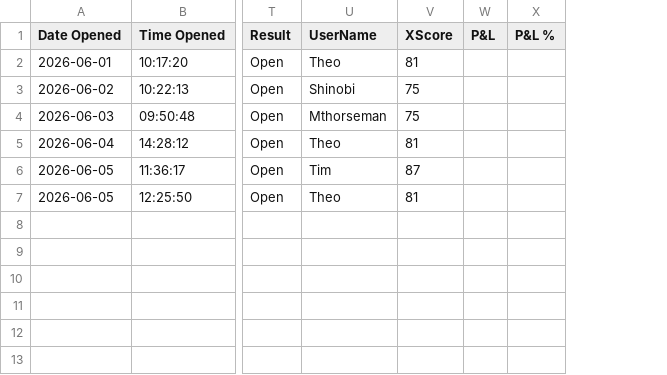
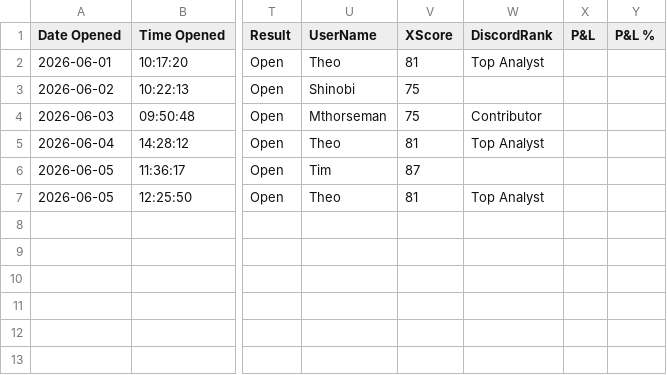
Before and after one commit to SimosProjects/Vela, a CSV file: trades/options_trades.csv, drawn as a sheet; only a part is shown, gaps mark what is left out; the diff names each change by its address in the sheet, - before the commit and + after, or states it on an @@ line.

```diff
--- a/trades/options_trades.csv
+++ b/trades/options_trades.csv
+column W (DiscordRank), rows 2-7: Top Analyst |  | Contributor | Top Analyst |  | Top Analyst
```
Also changed, not shown: 14 other files.
